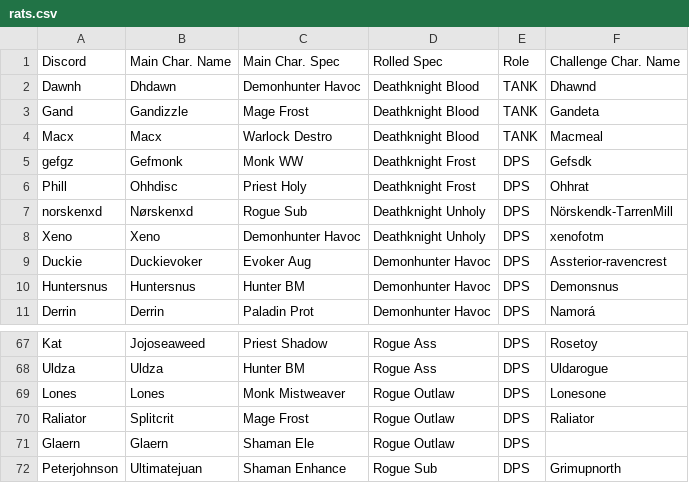
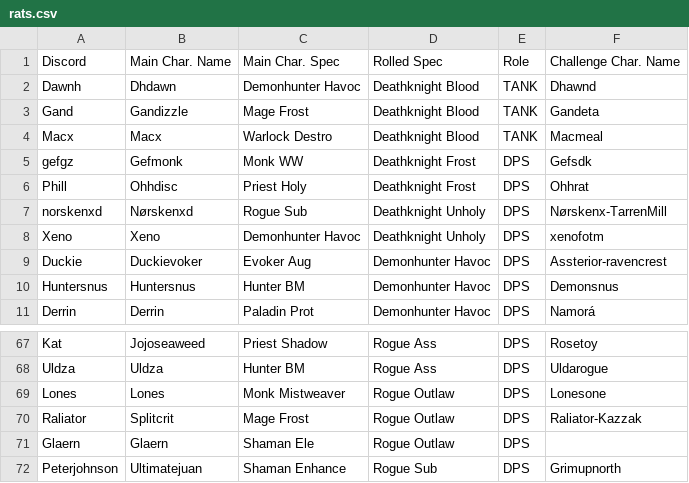
Before and after one commit to Smelliott94/DeceptionRatrace, a CSV file: data/rats.csv, drawn as a sheet; only a part is shown, gaps mark what is left out.

Commit message:
norsko name change + raliators char is on kazzak

```diff
--- a/data/rats.csv
+++ b/data/rats.csv
@@ -6,3 +6,3 @@ gefgz,Gefmonk,Monk WW,Deathknight Frost,DPS,Gefsdk,,,,,
 Phill,Ohhdisc,Priest Holy,Deathknight Frost,DPS,Ohhrat,,,,,
-norskenxd,Nørskenxd,Rogue Sub,Deathknight Unholy,DPS,Nörskendk-TarrenMill,,,,,
+norskenxd,Nørskenxd,Rogue Sub,Deathknight Unholy,DPS,Nørskenx-TarrenMill,,,,,
 Xeno,Xeno,Demonhunter Havoc,Deathknight Unholy,DPS,xenofotm,,,,,
@@ -69,3 +69,3 @@ Uldza,Uldza,Hunter BM,Rogue Ass,DPS,Uldarogue,,,,,
 Lones,Lones,Monk Mistweaver,Rogue Outlaw,DPS,Lonesone,,,,,
-Raliator,Splitcrit,Mage Frost,Rogue Outlaw,DPS,Raliator,,,,,
+Raliator,Splitcrit,Mage Frost,Rogue Outlaw,DPS,Raliator-Kazzak,,,,,
 Glaern,Glaern,Shaman Ele,Rogue Outlaw,DPS,,,,,,
```
Also changed, not shown: 1 other file.
